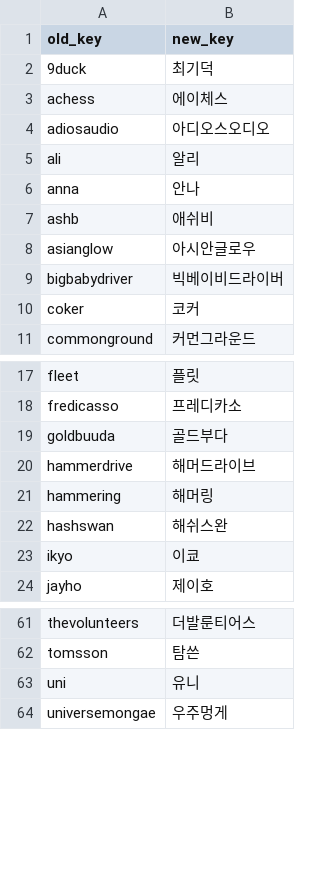
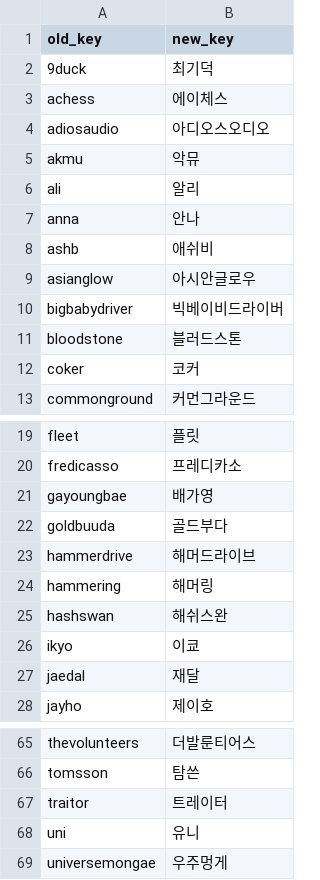
Before and after one commit to leegmyung/crate-digger, a CSV file: docs/lab/data/key_aliases.csv, drawn as a sheet; only a part is shown, gaps mark what is left out; the diff covers the shown part only.

```diff
--- a/docs/lab/data/key_aliases.csv
+++ b/docs/lab/data/key_aliases.csv
@@ -4,2 +4,3 @@ achess,에이체스
 adiosaudio,아디오스오디오
+akmu,악뮤
 ali,알리
@@ -9,2 +10,3 @@ asianglow,아시안글로우
 bigbabydriver,빅베이비드라이버
+bloodstone,블러드스톤
 coker,코커
@@ -18,2 +20,3 @@ fleet,플릿
 fredicasso,프레디카소
+gayoungbae,배가영
 goldbuuda,골드부다
@@ -23,2 +26,3 @@ hashswan,해쉬스완
 ikyo,이쿄
+jaedal,재달
 jayho,제이호
@@ -62,2 +66,3 @@ thevolunteers,더발룬티어스
 tomsson,탐쓴
+traitor,트레이터
 uni,유니
```
Also changed, not shown: 1 added row and 1 removed row elsewhere in this file, docs/lab/data/images.csv, docs/lab/data/lineup_roles.csv, 17 other files.
